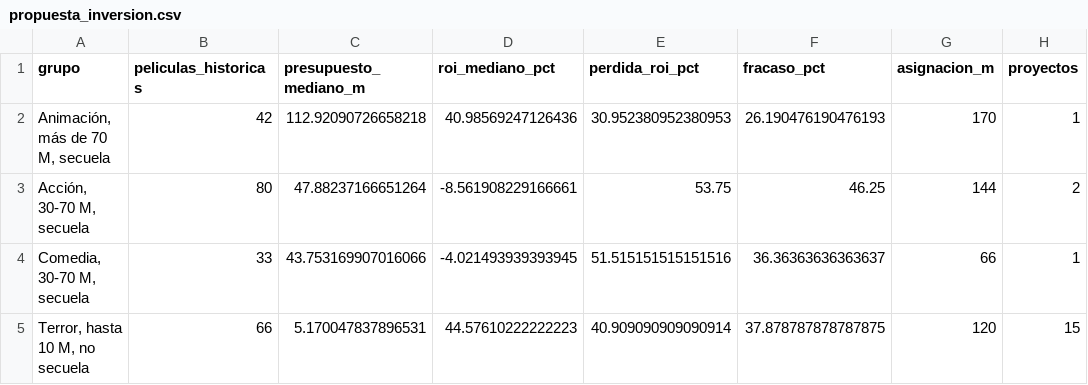
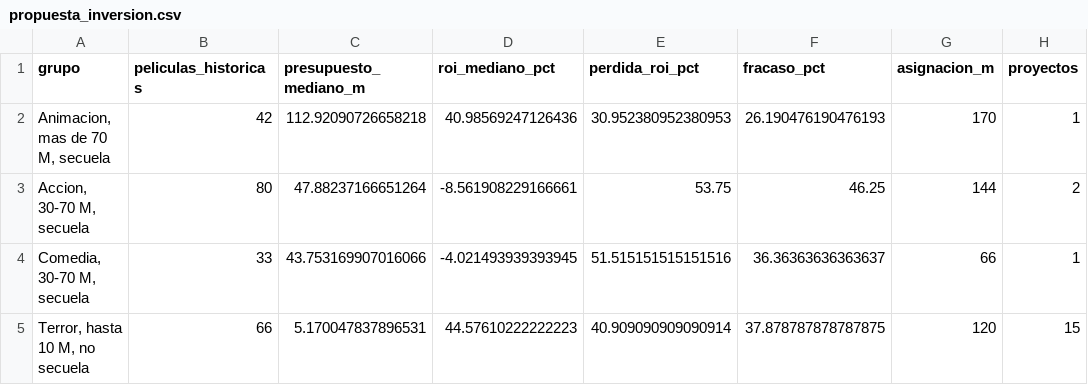
Before and after one commit to ETHARTIC/Programacion-Proyecto, a CSV file: salidas/propuesta_inversion.csv, drawn as a sheet; only a part is shown; the diff names each change by its address in the sheet, - before the commit and + after, or states it on an @@ line.

```diff
--- a/salidas/propuesta_inversion.csv
+++ b/salidas/propuesta_inversion.csv
-A2 (grupo): Animación, más de 70 M, secuela
+A2 (grupo): Animacion, mas de 70 M, secuela
-A3 (grupo): Acción, 30-70 M, secuela
+A3 (grupo): Accion, 30-70 M, secuela
```
Also changed, not shown: 10 other files.
